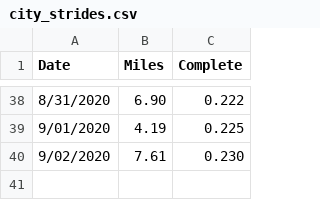
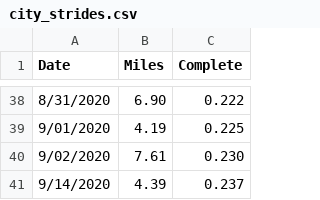
Before and after one commit to johnsug/garmin, a CSV file: city_strides.csv, drawn as a sheet; only a part is shown, gaps mark what is left out.

Commit message:
Update city_strides.csv

```diff
--- a/city_strides.csv
+++ b/city_strides.csv
@@ -40 +40,2 @@ Date,Miles,Complete
 9/02/2020,7.61,0.230
+9/14/2020,4.39,0.237
```
